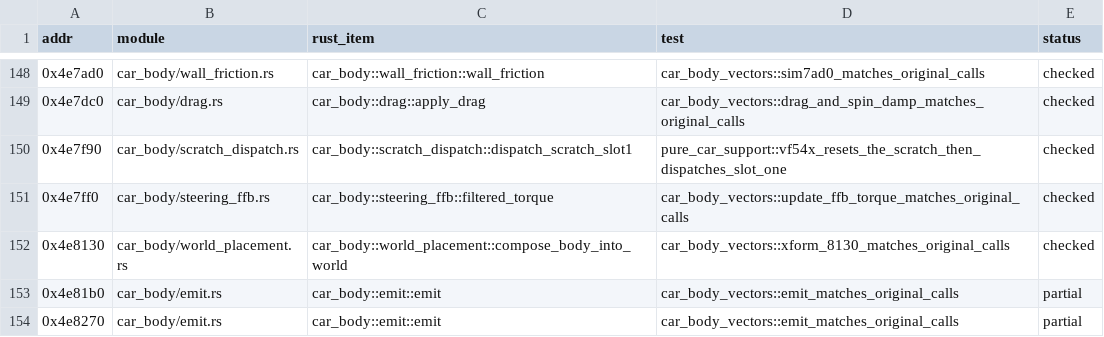
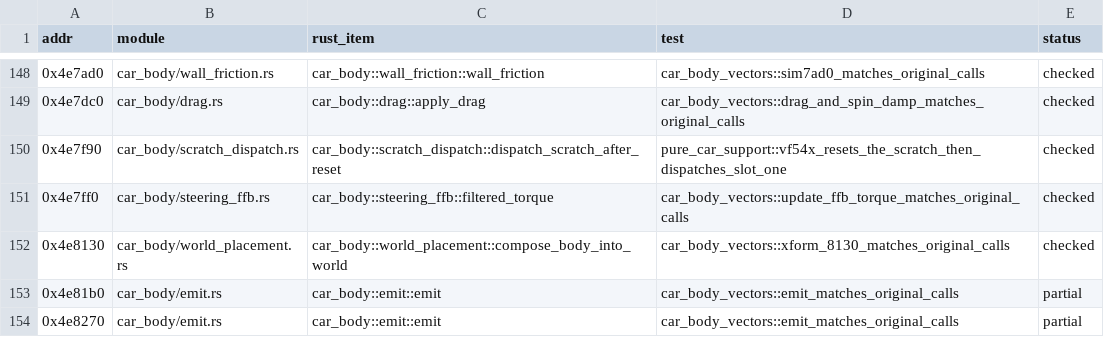
Before and after one commit to JodusNodus/rerbr, a CSV file: crates/rbr-physics/ports.csv, drawn as a sheet; only a part is shown, gaps mark what is left out.

Commit message:
car_body: model code without raw offsets, `this` or original names (publish frame, damage and light word helpers, tweak words, entity_name, scratch_after_reset, emit_car_state)

```diff
--- a/crates/rbr-physics/ports.csv
+++ b/crates/rbr-physics/ports.csv
@@ -149,3 +149,3 @@ addr,module,rust_item,test,status
 0x4e7dc0,car_body/drag.rs,car_body::drag::apply_drag,car_body_vectors::drag_and_spin_damp_matches_original_calls,checked
-0x4e7f90,car_body/scratch_dispatch.rs,car_body::scratch_dispatch::dispatch_scratch_slot1,pure_car_support::vf54x_resets_the_scratch_then_dispatches_slot_one,checked
+0x4e7f90,car_body/scratch_dispatch.rs,car_body::scratch_dispatch::dispatch_scratch_after_reset,pure_car_support::vf54x_resets_the_scratch_then_dispatches_slot_one,checked
 0x4e7ff0,car_body/steering_ffb.rs,car_body::steering_ffb::filtered_torque,car_body_vectors::update_ffb_torque_matches_original_calls,checked
```
Also changed, not shown: 32 other files.
